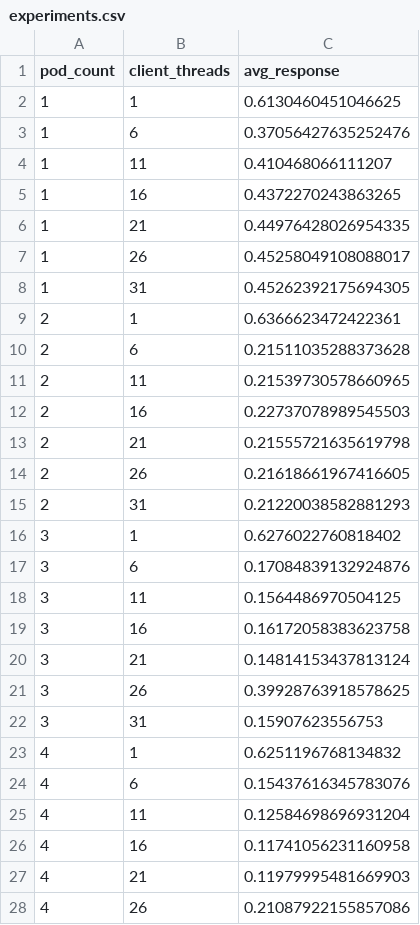
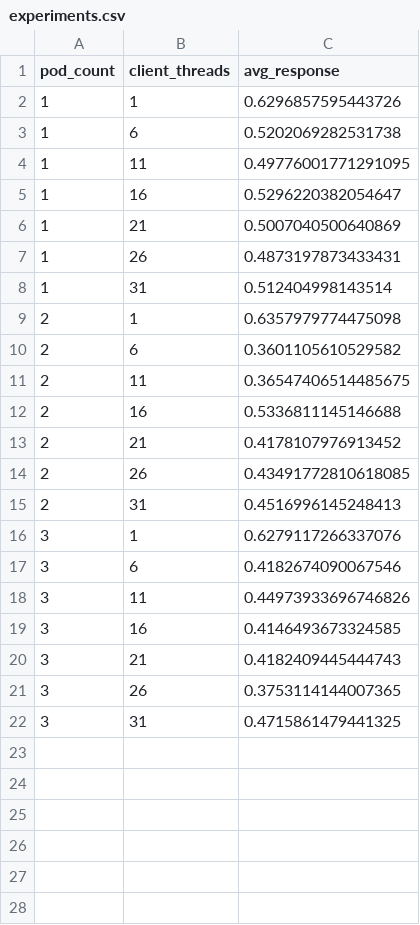
Before and after one commit to yohanderose/object-detection-webservice, a CSV file: client/experiments.csv, drawn as a sheet; only a part is shown; the diff covers the shown part only.

```diff
--- a/client/experiments.csv
+++ b/client/experiments.csv
@@ -1,28 +1,22 @@
 pod_count,client_threads,avg_response
-1,1,0.6130460451046625
-1,6,0.37056427635252476
-1,11,0.410468066111207
-1,16,0.4372270243863265
-1,21,0.44976428026954335
-1,26,0.45258049108088017
-1,31,0.45262392175694305
-2,1,0.6366623472422361
-2,6,0.21511035288373628
-2,11,0.21539730578660965
-2,16,0.22737078989545503
-2,21,0.21555721635619798
-2,26,0.21618661967416605
-2,31,0.21220038582881293
-3,1,0.6276022760818402
-3,6,0.17084839132924876
-3,11,0.1564486970504125
-3,16,0.16172058383623758
-3,21,0.14814153437813124
-3,26,0.39928763918578625
-3,31,0.15907623556753
-4,1,0.6251196768134832
-4,6,0.15437616345783076
-4,11,0.12584698696931204
-4,16,0.11741056231160958
-4,21,0.11979995481669903
-4,26,0.21087922155857086
+1,1,0.6296857595443726
+1,6,0.5202069282531738
+1,11,0.49776001771291095
+1,16,0.5296220382054647
+1,21,0.5007040500640869
+1,26,0.4873197873433431
+1,31,0.512404998143514
+2,1,0.6357979774475098
+2,6,0.3601105610529582
+2,11,0.36547406514485675
+2,16,0.5336811145146688
+2,21,0.4178107976913452
+2,26,0.43491772810618085
+2,31,0.4516996145248413
+3,1,0.6279117266337076
+3,6,0.4182674090067546
+3,11,0.44973933696746826
+3,16,0.4146493673324585
+3,21,0.4182409445444743
+3,26,0.3753114144007365
+3,31,0.4715861479441325
```
Also changed, not shown: 1 removed row elsewhere in this file, 10 other files.
